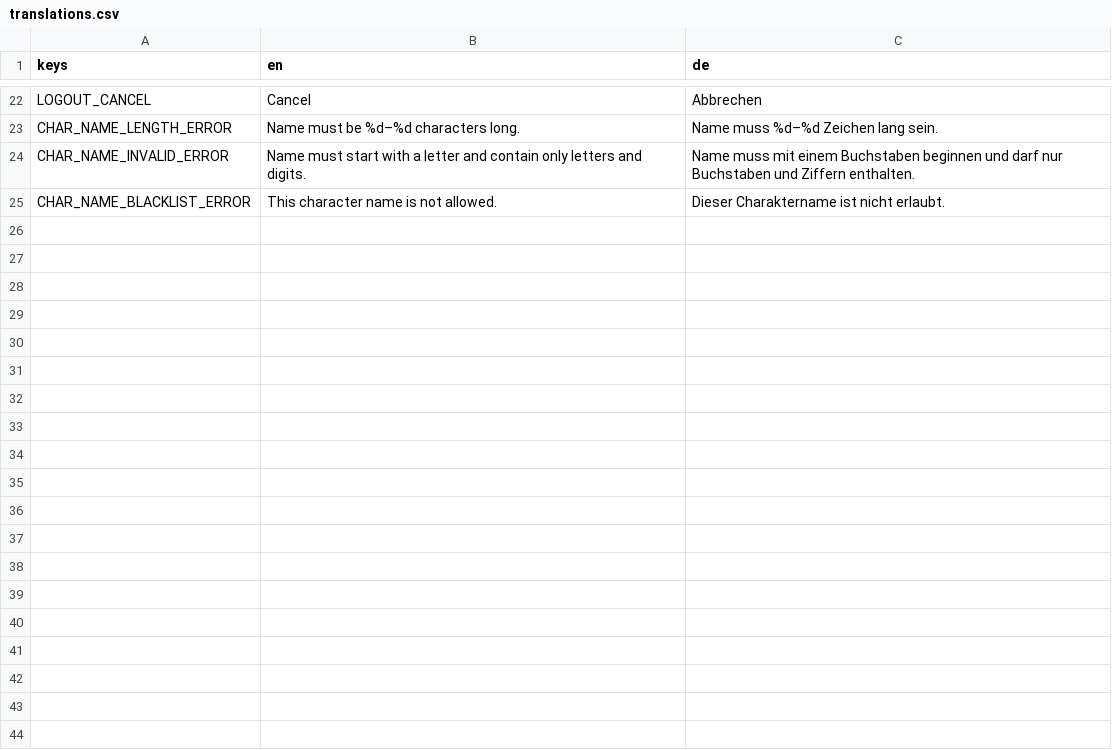
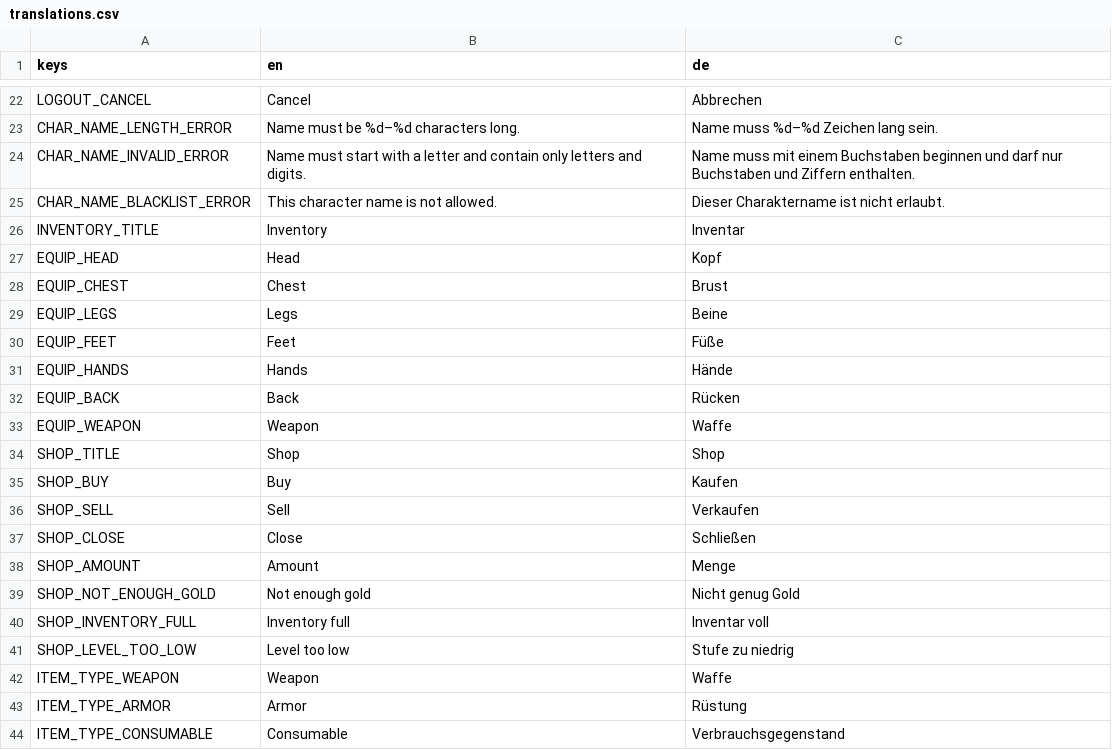
Before and after one commit to uthoffp/FlyAgain, a CSV file: client/translations/translations.csv, drawn as a sheet; only a part is shown, gaps mark what is left out; the diff covers the shown part only; the diff names each change by its address in the sheet, - before the commit and + after, or states it on an @@ line.

```diff
--- a/client/translations/translations.csv
+++ b/client/translations/translations.csv
+row 26: INVENTORY_TITLE | Inventory | Inventar
+row 27: EQUIP_HEAD | Head | Kopf
+row 28: EQUIP_CHEST | Chest | Brust
+row 29: EQUIP_LEGS | Legs | Beine
+row 30: EQUIP_FEET | Feet | Füße
+row 31: EQUIP_HANDS | Hands | Hände
+row 32: EQUIP_BACK | Back | Rücken
+row 33: EQUIP_WEAPON | Weapon | Waffe
+row 34: SHOP_TITLE | Shop | Shop
+row 35: SHOP_BUY | Buy | Kaufen
+row 36: SHOP_SELL | Sell | Verkaufen
+row 37: SHOP_CLOSE | Close | Schließen
+row 38: SHOP_AMOUNT | Amount | Menge
+row 39: SHOP_NOT_ENOUGH_GOLD | Not enough gold | Nicht genug Gold
+row 40: SHOP_INVENTORY_FULL | Inventory full | Inventar voll
+row 41: SHOP_LEVEL_TOO_LOW | Level too low | Stufe zu niedrig
+row 42: ITEM_TYPE_WEAPON | Weapon | Waffe
+row 43: ITEM_TYPE_ARMOR | Armor | Rüstung
+row 44: ITEM_TYPE_CONSUMABLE | Consumable | Verbrauchsgegenstand
```
Also changed, not shown: 29 added rows elsewhere in this file.
